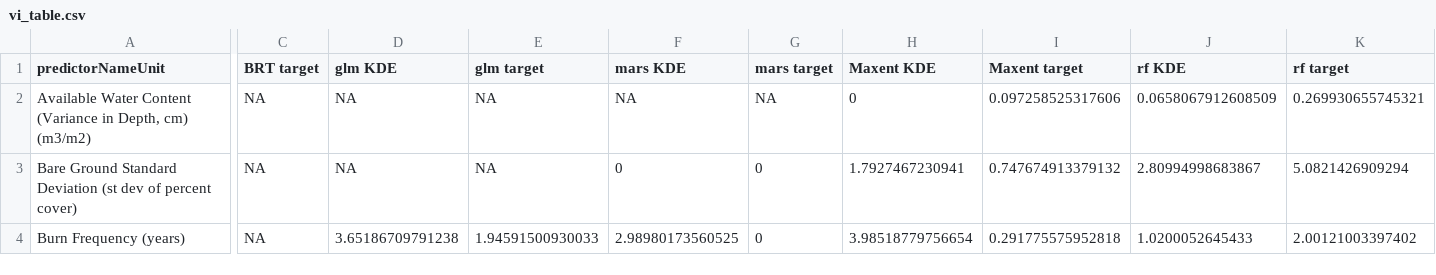
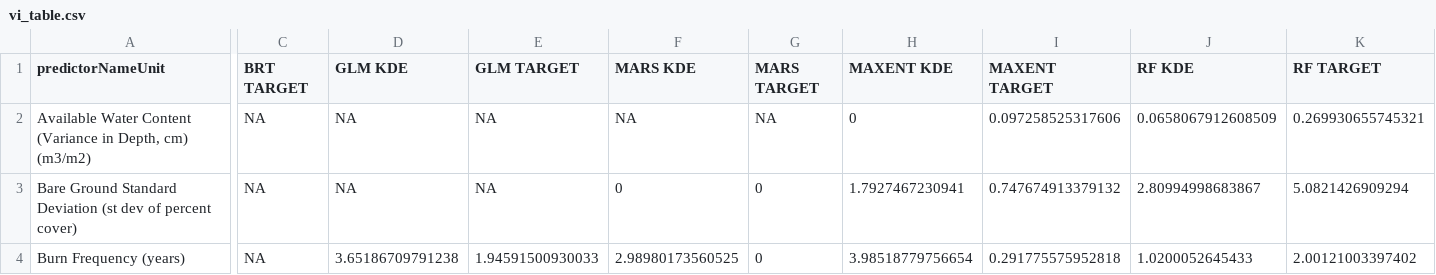
Before and after one commit to pederengelstad/inhabit_sandbox, a CSV file: species/treeTobacco/vi_table.csv, drawn as a sheet; only a part is shown, gaps mark what is left out; the diff names each change by its address in the sheet, - before the commit and + after, or states it on an @@ line.

```diff
--- a/species/treeTobacco/vi_table.csv
+++ b/species/treeTobacco/vi_table.csv
-C1: BRT target
+C1: BRT TARGET
-D1: glm KDE
+D1: GLM KDE
-E1: glm target
+E1: GLM TARGET
-F1: mars KDE
+F1: MARS KDE
-G1: mars target
+G1: MARS TARGET
-H1: Maxent KDE
+H1: MAXENT KDE
-I1: Maxent target
+I1: MAXENT TARGET
-J1: rf KDE
+J1: RF KDE
-K1: rf target
+K1: RF TARGET
```
Also changed, not shown: species/treeTobacco/eval.csv, 18 other files.
